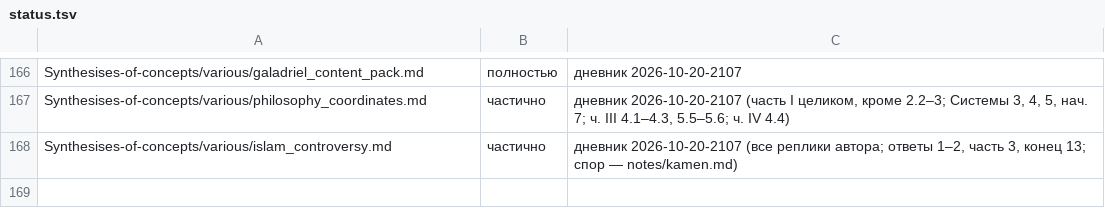
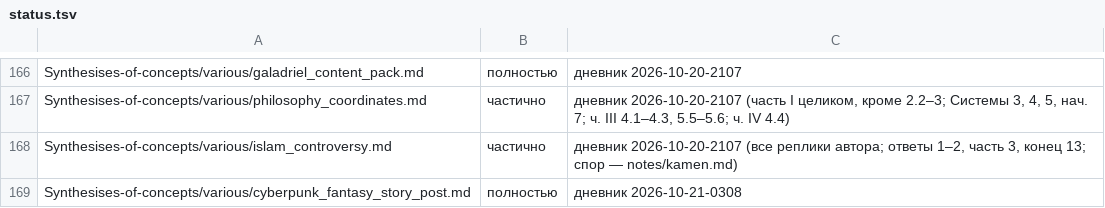
Before and after one commit to Ranatar/diarai, a TSV file: proekty/karta/status.tsv, drawn as a sheet; only a part is shown, gaps mark what is left out.

Commit message:
дневник: Протокол любви

```diff
--- a/proekty/karta/status.tsv
+++ b/proekty/karta/status.tsv
@@ -168 +168,2 @@ Synthesises-of-concepts/various/philosophy_coordinates.md	частично	дн
 Synthesises-of-concepts/various/islam_controversy.md	частично	дневник 2026-10-20-2107 (все реплики автора; ответы 1–2, часть 3, конец 13; спор — notes/kamen.md)
+Synthesises-of-concepts/various/cyberpunk_fantasy_story_post.md	полностью	дневник 2026-10-21-0308
```
Also changed, not shown: 1 other file.
